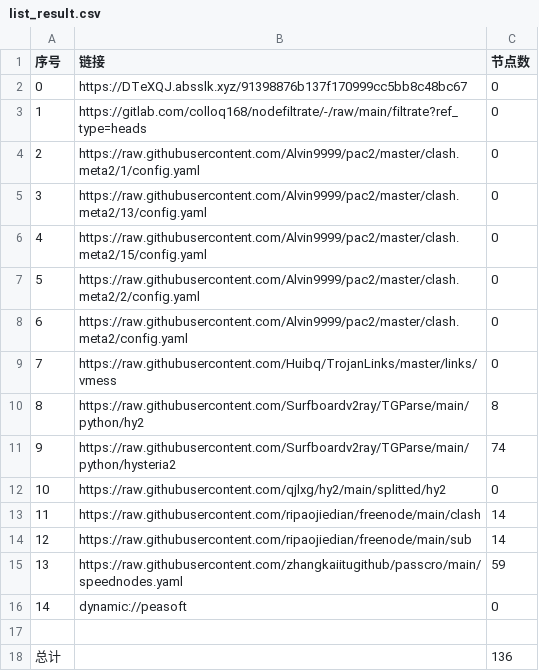
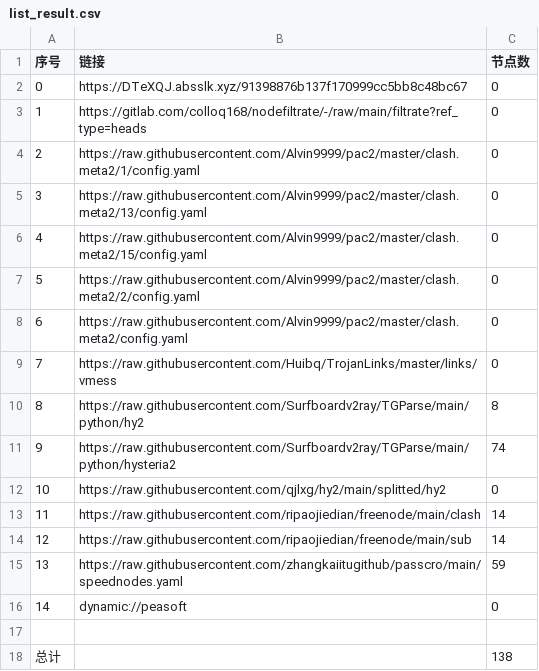
Before and after one commit to rrzt/clashcode_collect, a CSV file: AutoMergePublicNodes/list_result.csv, drawn as a sheet.

```diff
--- a/AutoMergePublicNodes/list_result.csv
+++ b/AutoMergePublicNodes/list_result.csv
@@ -17,2 +17,2 @@
 
-总计,,136
+总计,,138
```
Also changed, not shown: NoMoreWalls/list_result.csv, 34 other files.
